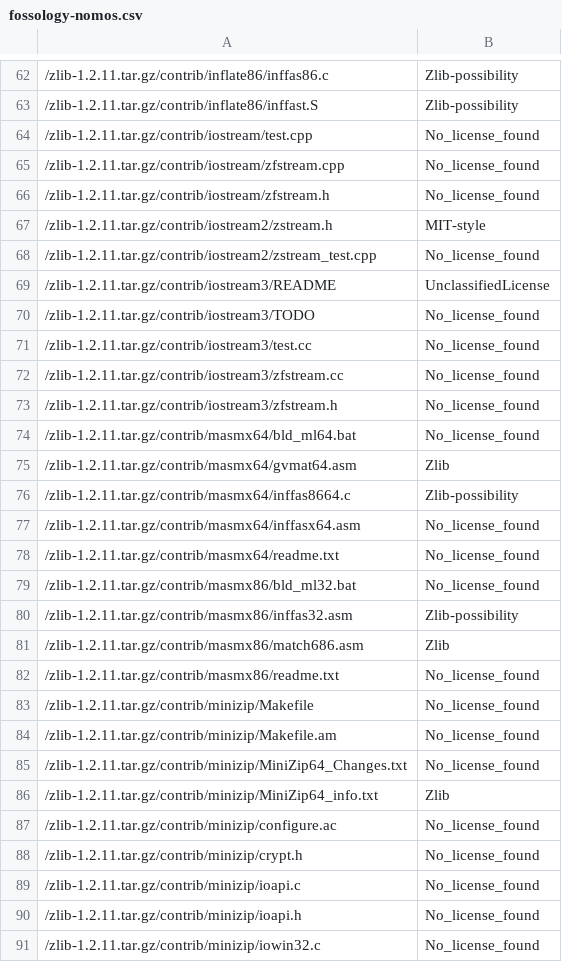
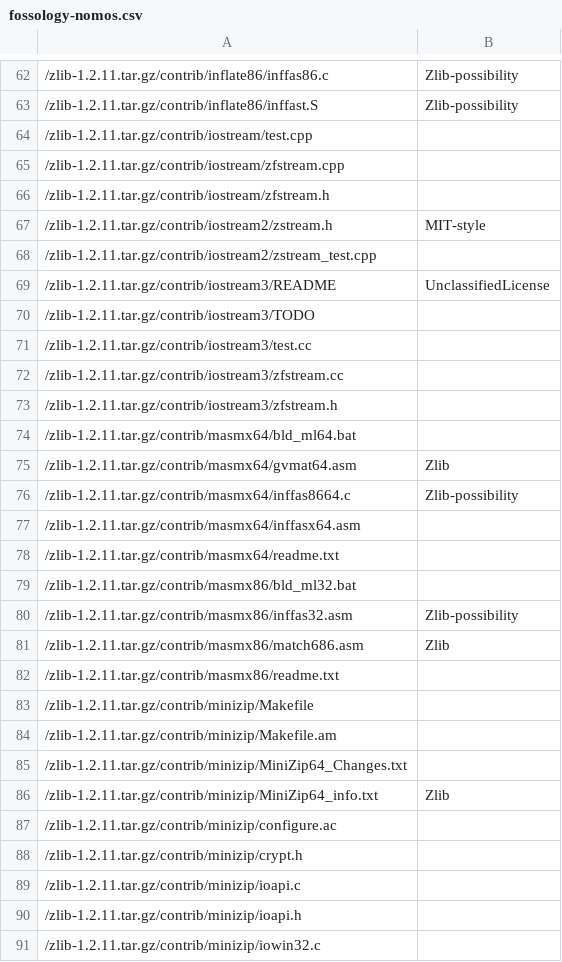
Before and after one commit to maxhbr/LicenseScannerComparison, a CSV file: _result/zlib-1.2.11.tar.gz/fossology-nomos.csv, drawn as a sheet; only a part is shown, gaps mark what is left out; the diff covers the shown part only.

```diff
--- a/_result/zlib-1.2.11.tar.gz/fossology-nomos.csv
+++ b/_result/zlib-1.2.11.tar.gz/fossology-nomos.csv
@@ -63,29 +63,29 @@
 /zlib-1.2.11.tar.gz/contrib/inflate86/inffast.S,Zlib-possibility,
-/zlib-1.2.11.tar.gz/contrib/iostream/test.cpp,No_license_found,
-/zlib-1.2.11.tar.gz/contrib/iostream/zfstream.cpp,No_license_found,
-/zlib-1.2.11.tar.gz/contrib/iostream/zfstream.h,No_license_found,
+/zlib-1.2.11.tar.gz/contrib/iostream/test.cpp,,
+/zlib-1.2.11.tar.gz/contrib/iostream/zfstream.cpp,,
+/zlib-1.2.11.tar.gz/contrib/iostream/zfstream.h,,
 /zlib-1.2.11.tar.gz/contrib/iostream2/zstream.h,MIT-style,
-/zlib-1.2.11.tar.gz/contrib/iostream2/zstream_test.cpp,No_license_found,
+/zlib-1.2.11.tar.gz/contrib/iostream2/zstream_test.cpp,,
 /zlib-1.2.11.tar.gz/contrib/iostream3/README,UnclassifiedLicense,
-/zlib-1.2.11.tar.gz/contrib/iostream3/TODO,No_license_found,
-/zlib-1.2.11.tar.gz/contrib/iostream3/test.cc,No_license_found,
-/zlib-1.2.11.tar.gz/contrib/iostream3/zfstream.cc,No_license_found,
-/zlib-1.2.11.tar.gz/contrib/iostream3/zfstream.h,No_license_found,
-/zlib-1.2.11.tar.gz/contrib/masmx64/bld_ml64.bat,No_license_found,
+/zlib-1.2.11.tar.gz/contrib/iostream3/TODO,,
+/zlib-1.2.11.tar.gz/contrib/iostream3/test.cc,,
+/zlib-1.2.11.tar.gz/contrib/iostream3/zfstream.cc,,
+/zlib-1.2.11.tar.gz/contrib/iostream3/zfstream.h,,
+/zlib-1.2.11.tar.gz/contrib/masmx64/bld_ml64.bat,,
 /zlib-1.2.11.tar.gz/contrib/masmx64/gvmat64.asm,Zlib,
 /zlib-1.2.11.tar.gz/contrib/masmx64/inffas8664.c,Zlib-possibility,
-/zlib-1.2.11.tar.gz/contrib/masmx64/inffasx64.asm,No_license_found,
-/zlib-1.2.11.tar.gz/contrib/masmx64/readme.txt,No_license_found,
-/zlib-1.2.11.tar.gz/contrib/masmx86/bld_ml32.bat,No_license_found,
+/zlib-1.2.11.tar.gz/contrib/masmx64/inffasx64.asm,,
+/zlib-1.2.11.tar.gz/contrib/masmx64/readme.txt,,
+/zlib-1.2.11.tar.gz/contrib/masmx86/bld_ml32.bat,,
 /zlib-1.2.11.tar.gz/contrib/masmx86/inffas32.asm,Zlib-possibility,
 /zlib-1.2.11.tar.gz/contrib/masmx86/match686.asm,Zlib,
-/zlib-1.2.11.tar.gz/contrib/masmx86/readme.txt,No_license_found,
-/zlib-1.2.11.tar.gz/contrib/minizip/Makefile,No_license_found,
-/zlib-1.2.11.tar.gz/contrib/minizip/Makefile.am,No_license_found,
-/zlib-1.2.11.tar.gz/contrib/minizip/MiniZip64_Changes.txt,No_license_found,
+/zlib-1.2.11.tar.gz/contrib/masmx86/readme.txt,,
+/zlib-1.2.11.tar.gz/contrib/minizip/Makefile,,
+/zlib-1.2.11.tar.gz/contrib/minizip/Makefile.am,,
+/zlib-1.2.11.tar.gz/contrib/minizip/MiniZip64_Changes.txt,,
 /zlib-1.2.11.tar.gz/contrib/minizip/MiniZip64_info.txt,Zlib,
-/zlib-1.2.11.tar.gz/contrib/minizip/configure.ac,No_license_found,
-/zlib-1.2.11.tar.gz/contrib/minizip/crypt.h,No_license_found,
-/zlib-1.2.11.tar.gz/contrib/minizip/ioapi.c,No_license_found,
-/zlib-1.2.11.tar.gz/contrib/minizip/ioapi.h,No_license_found,
-/zlib-1.2.11.tar.gz/contrib/minizip/iowin32.c,No_license_found,
+/zlib-1.2.11.tar.gz/contrib/minizip/configure.ac,,
+/zlib-1.2.11.tar.gz/contrib/minizip/crypt.h,,
+/zlib-1.2.11.tar.gz/contrib/minizip/ioapi.c,,
+/zlib-1.2.11.tar.gz/contrib/minizip/ioapi.h,,
+/zlib-1.2.11.tar.gz/contrib/minizip/iowin32.c,,
```
Also changed, not shown: 141 edited cells elsewhere in this file, _result/adol-c-v2.6.3.tar.gz/fossology-nomos.csv, _result/file_5.30.tar.xz/fossology-nomos.csv, 24 other files.
